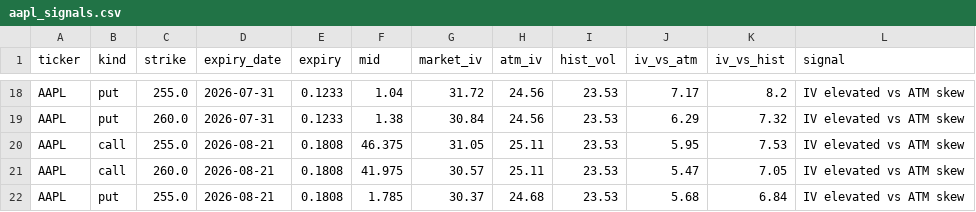
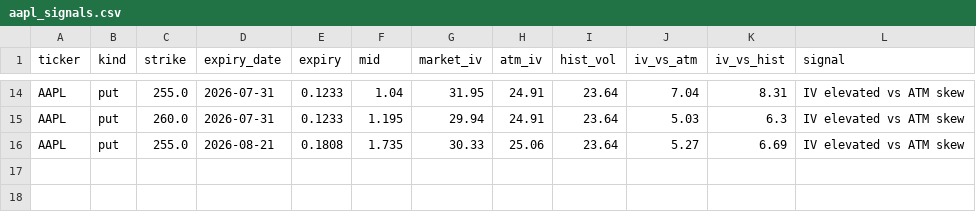
Before and after one commit to jaamesm/options-pricer, a CSV file: data/aapl_signals.csv, drawn as a sheet; only a part is shown, gaps mark what is left out; removed rows and columns are numbered as before the commit, all else as after; the diff covers the shown part only; the diff names each change by its address in the sheet, - before the commit and + after, or states it on an @@ line.

```diff
--- a/data/aapl_signals.csv
+++ b/data/aapl_signals.csv
-G14 (market_iv): 31.72
+G14 (market_iv): 31.95
-H14:H15 (atm_iv): 24.56
+H14:H15 (atm_iv): 24.91
-I14:I15 (hist_vol): 23.53
+I14:I15 (hist_vol): 23.64
-J14 (iv_vs_atm): 7.17
+J14 (iv_vs_atm): 7.04
-K14 (iv_vs_hist): 8.2
+K14 (iv_vs_hist): 8.31
-F15 (mid): 1.38
+F15 (mid): 1.195
-G15 (market_iv): 30.84
+G15 (market_iv): 29.94
-J15 (iv_vs_atm): 6.29
+J15 (iv_vs_atm): 5.03
-K15 (iv_vs_hist): 7.32
+K15 (iv_vs_hist): 6.3
-row 20: AAPL | call | 255.0 | 2026-08-21 | 0.1808 | 46.375 | 31.05 | 25.11 | 23.53 | 5.95 | 7.53 | IV elevated vs ATM skew
-row 21: AAPL | call | 260.0 | 2026-08-21 | 0.1808 | 41.975 | 30.57 | 25.11 | 23.53 | 5.47 | 7.05 | IV elevated vs ATM skew
-F16 (mid): 1.785
+F16 (mid): 1.735
-G16 (market_iv): 30.37
+G16 (market_iv): 30.33
-H16 (atm_iv): 24.68
+H16 (atm_iv): 25.06
-I16 (hist_vol): 23.53
+I16 (hist_vol): 23.64
-J16 (iv_vs_atm): 5.68
+J16 (iv_vs_atm): 5.27
-K16 (iv_vs_hist): 6.84
+K16 (iv_vs_hist): 6.69
```
Also changed, not shown: 2 added rows, 6 removed rows and 60 edited cells elsewhere in this file, data/aapl_chain.csv, data/qqq_signals.csv, 9 other files.
